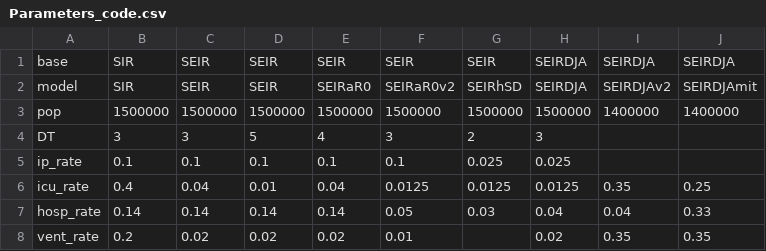
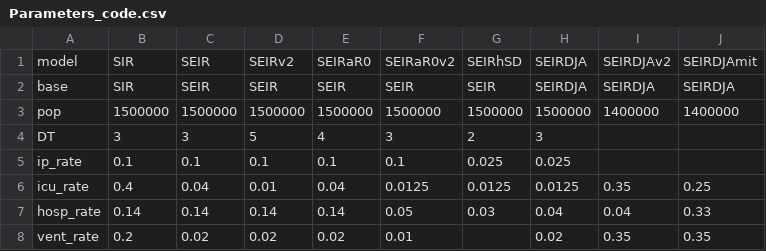
Before and after one commit to gabai/stream_KH, a CSV file: Parameters_code.csv, drawn as a sheet; only a part is shown; removed rows and columns are numbered as before the commit, all else as after; the diff names each change by its address in the sheet, - before the commit and + after, or states it on an @@ line.

Commit message:
Update Parameters_code.csv

```diff
--- a/Parameters_code.csv
+++ b/Parameters_code.csv
+row 1: model | SIR | SEIR | SEIRv2 | SEIRaR0 | SEIRaR0v2 | SEIRhSD | SEIRDJA | SEIRDJAv2 | SEIRDJAmit
-row 2: model | SIR | SEIR | SEIR | SEIRaR0 | SEIRaR0v2 | SEIRhSD | SEIRDJA | SEIRDJAv2 | SEIRDJAmit
```
